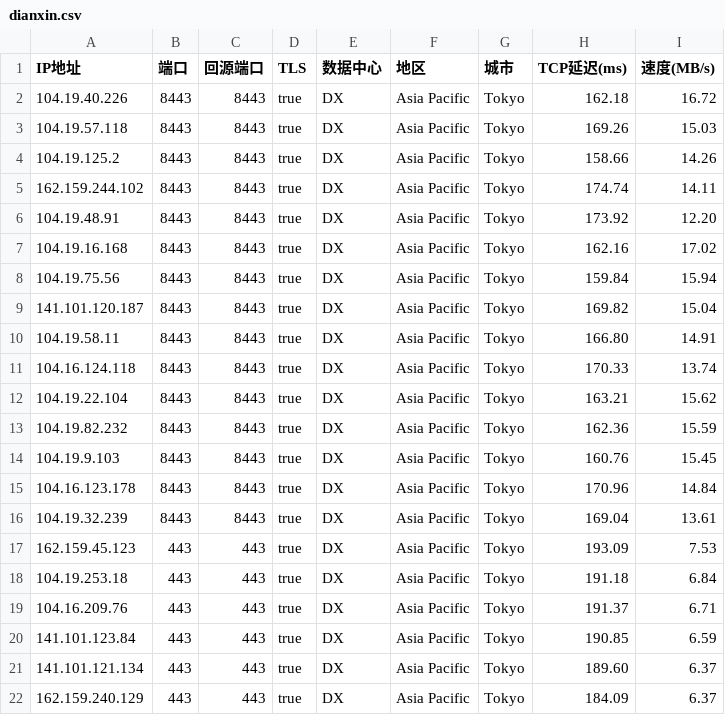
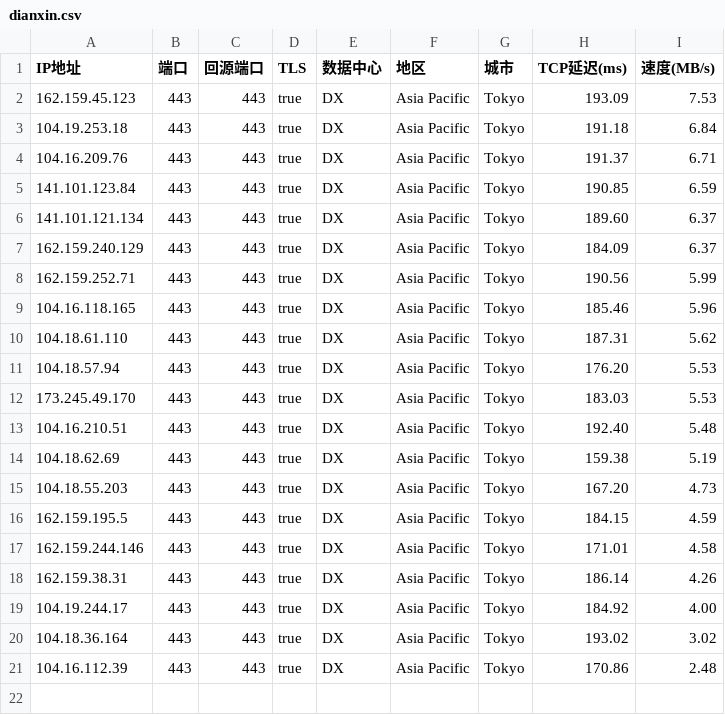
Before and after one commit to dsddr02/test, a CSV file: dianxin.csv, drawn as a sheet; only a part is shown; the shorter side is filled out with more unchanged rows.

Commit message:
Update dianxin.csv

```diff
--- a/dianxin.csv
+++ b/dianxin.csv
@@ -1,17 +1,2 @@
 IP地址,端口,回源端口,TLS,数据中心,地区,城市,TCP延迟(ms),速度(MB/s)
-104.19.40.226,8443,8443,true,DX,Asia Pacific,Tokyo,162.18,16.72
-104.19.57.118,8443,8443,true,DX,Asia Pacific,Tokyo,169.26,15.03
-104.19.125.2,8443,8443,true,DX,Asia Pacific,Tokyo,158.66,14.26
-162.159.244.102,8443,8443,true,DX,Asia Pacific,Tokyo,174.74,14.11
-104.19.48.91,8443,8443,true,DX,Asia Pacific,Tokyo,173.92,12.20
-104.19.16.168,8443,8443,true,DX,Asia Pacific,Tokyo,162.16,17.02
-104.19.75.56,8443,8443,true,DX,Asia Pacific,Tokyo,159.84,15.94
-141.101.120.187,8443,8443,true,DX,Asia Pacific,Tokyo,169.82,15.04
-104.19.58.11,8443,8443,true,DX,Asia Pacific,Tokyo,166.80,14.91
-104.16.124.118,8443,8443,true,DX,Asia Pacific,Tokyo,170.33,13.74
-104.19.22.104,8443,8443,true,DX,Asia Pacific,Tokyo,163.21,15.62
-104.19.82.232,8443,8443,true,DX,Asia Pacific,Tokyo,162.36,15.59
-104.19.9.103,8443,8443,true,DX,Asia Pacific,Tokyo,160.76,15.45
-104.16.123.178,8443,8443,true,DX,Asia Pacific,Tokyo,170.96,14.84
-104.19.32.239,8443,8443,true,DX,Asia Pacific,Tokyo,169.04,13.61
 162.159.45.123,443,443,true,DX,Asia Pacific,Tokyo,193.09,7.53
```
